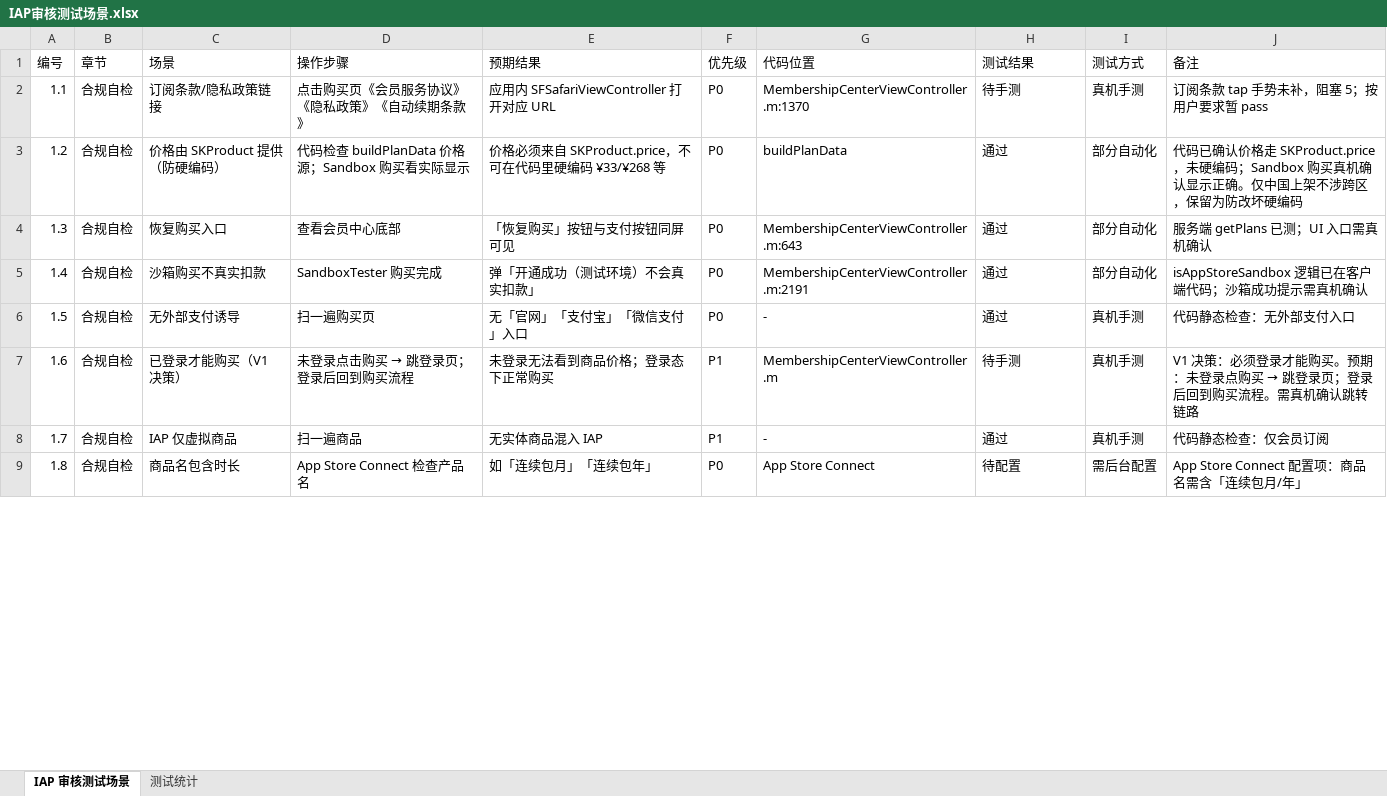
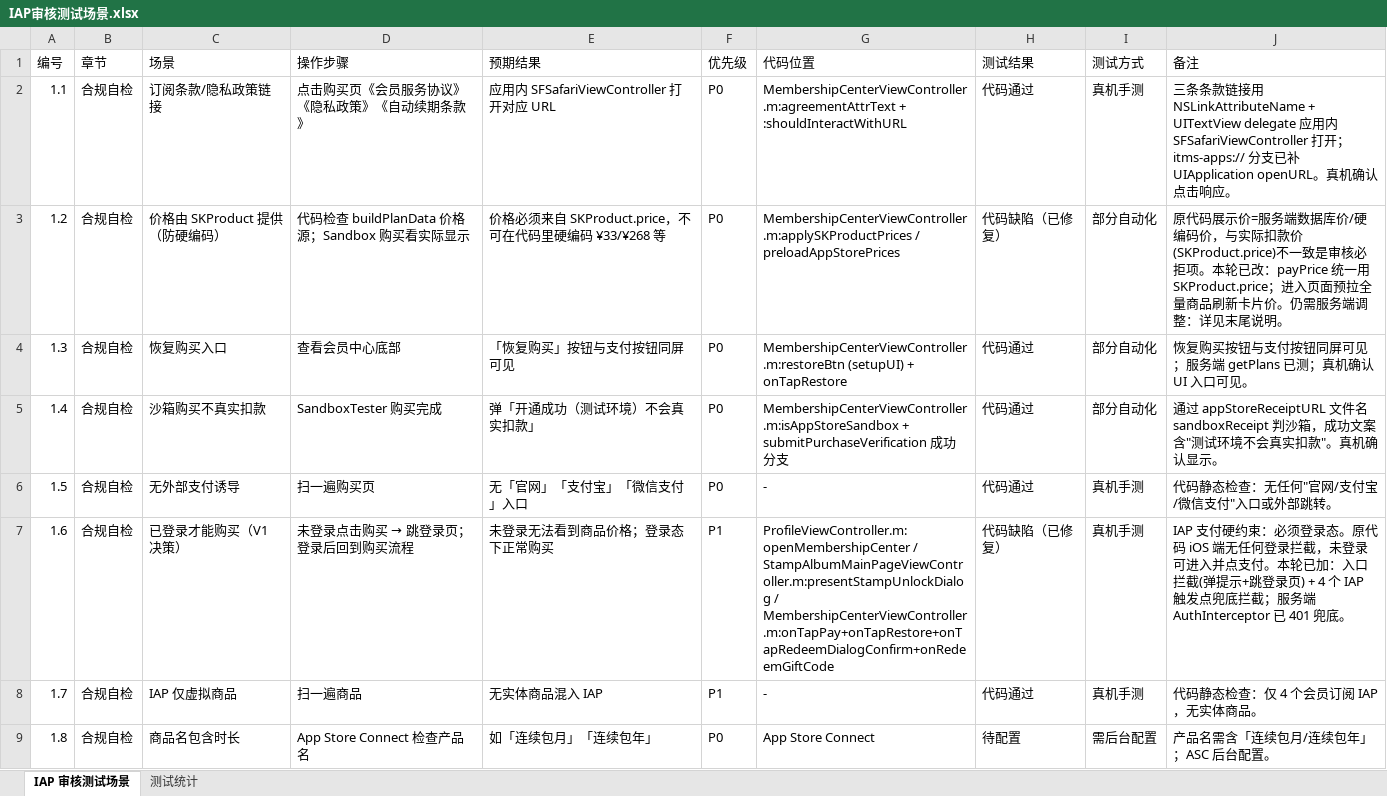
Before and after one commit to saySnake/footBall, an Excel workbook: docs/IAP审核测试场景.xlsx, sheet IAP 审核测试场景, drawn as a sheet; only a part is shown; values as stored, in another font and other column widths than the file's, no cell formats; the diff covers the shown part only; the diff names each change by its address in the sheet, - before the commit and + after, or states it on an @@ line.

```diff
--- a/docs/IAP审核测试场景.xlsx (sheet IAP 审核测试场景)
+++ b/docs/IAP审核测试场景.xlsx (sheet IAP 审核测试场景)
-G2 (代码位置): MembershipCenterViewController.m:1370
+G2 (代码位置): MembershipCenterViewController.m:agreementAttrText + :shouldInteractWithURL
-H2 (测试结果): 待手测
+H2 (测试结果): 代码通过
-J2 (备注): 订阅条款 tap 手势未补，阻塞 5；按用户要求暂 pass
+J2 (备注): 三条条款链接用 NSLinkAttributeName + UITextView delegate 应用内 SFSafariViewController 打开；itms-apps:// 分支已补 UIApplication openURL。真机确认点击响应。
-G3 (代码位置): buildPlanData
+G3 (代码位置): MembershipCenterViewController.m:applySKProductPrices / preloadAppStorePrices
-H3 (测试结果): 通过
+H3 (测试结果): 代码缺陷（已修复）
-J3 (备注): 代码已确认价格走 SKProduct.price，未硬编码；Sandbox 购买真机确认显示正确。仅中国上架不涉跨区，保留为防改坏硬编码
+J3 (备注): 原代码展示价=服务端数据库价/硬编码价，与实际扣款价(SKProduct.price)不一致是审核必拒项。本轮已改：payPrice 统一用 SKProduct.price；进入页面预拉全量商品刷新卡片价。仍需服务端调整：详见末尾说明。
-G4 (代码位置): MembershipCenterViewController.m:643
+G4 (代码位置): MembershipCenterViewController.m:restoreBtn (setupUI) + onTapRestore
-H4:H6 (测试结果): 通过
+H4:H6 (测试结果): 代码通过
-J4 (备注): 服务端 getPlans 已测；UI 入口需真机确认
+J4 (备注): 恢复购买按钮与支付按钮同屏可见；服务端 getPlans 已测；真机确认 UI 入口可见。
-G5 (代码位置): MembershipCenterViewController.m:2191
+G5 (代码位置): MembershipCenterViewController.m:isAppStoreSandbox + submitPurchaseVerification 成功分支
-J5 (备注): isAppStoreSandbox 逻辑已在客户端代码；沙箱成功提示需真机确认
+J5 (备注): 通过 appStoreReceiptURL 文件名 sandboxReceipt 判沙箱，成功文案含"测试环境不会真实扣款"。真机确认显示。
-J6 (备注): 代码静态检查：无外部支付入口
+J6 (备注): 代码静态检查：无任何"官网/支付宝/微信支付"入口或外部跳转。
-G7 (代码位置): MembershipCenterViewController.m
+G7 (代码位置): ProfileViewController.m:openMembershipCenter / StampAlbumMainPageViewController.m:presentStampUnlockDialog / MembershipCenterViewController.m:onTapPay+onTapRestore+onTapRedeemDialogConfirm+onRedeemGiftCode
-H7 (测试结果): 待手测
+H7 (测试结果): 代码缺陷（已修复）
@@ J7 (备注): V1 决策：必须登录才能购买。预期：未登录点购买 → 跳登录页；登录后回到购买流程。需真机确认跳转链路 → IAP 支付硬约束：必须登录态。原代码 iOS 端无任何登录拦截，未登录可进入并点支付。本轮已加：入口拦截(弹提示+跳登录页) + 4 个 IAP 触发点兜底拦截；服务端 AuthInterceptor 已 401 兜底。 @@
-H8 (测试结果): 通过
+H8 (测试结果): 代码通过
-J8 (备注): 代码静态检查：仅会员订阅
+J8 (备注): 代码静态检查：仅 4 个会员订阅 IAP，无实体商品。
-J9 (备注): App Store Connect 配置项：商品名需含「连续包月/年」
+J9 (备注): 产品名需含「连续包月/连续包年」；ASC 后台配置。
```
Also changed, not shown: 222 edited cells elsewhere in this sheet, sheet 测试统计, cell formats, 3 other files.
